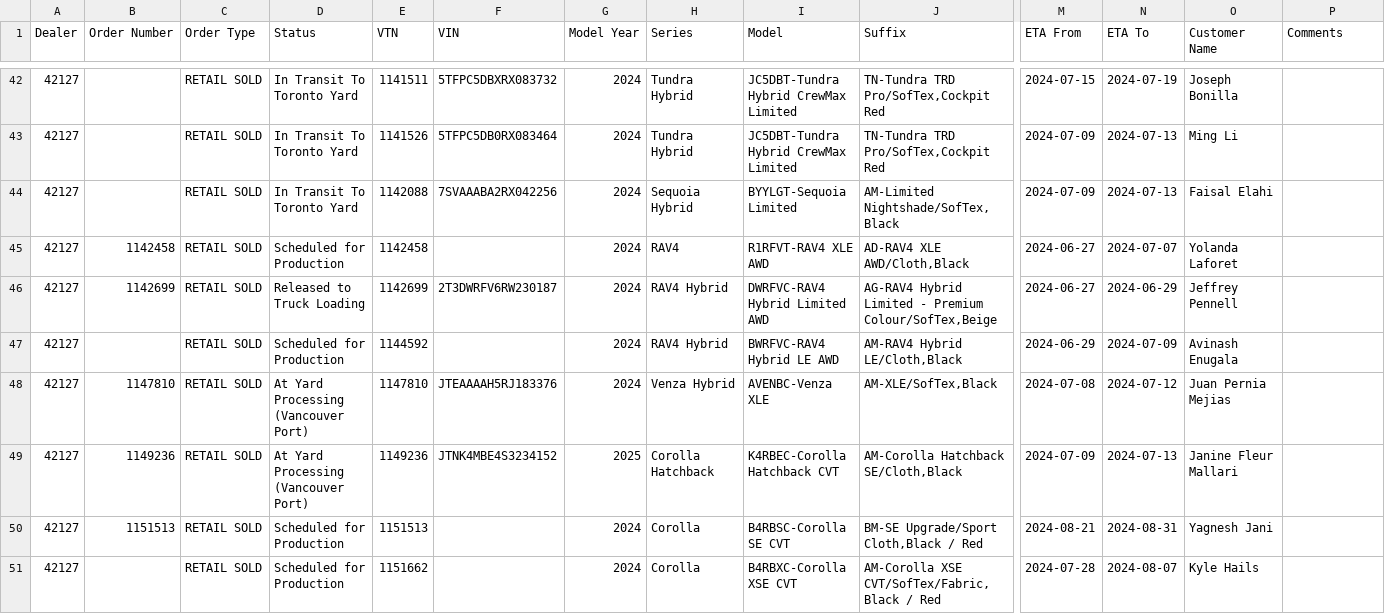
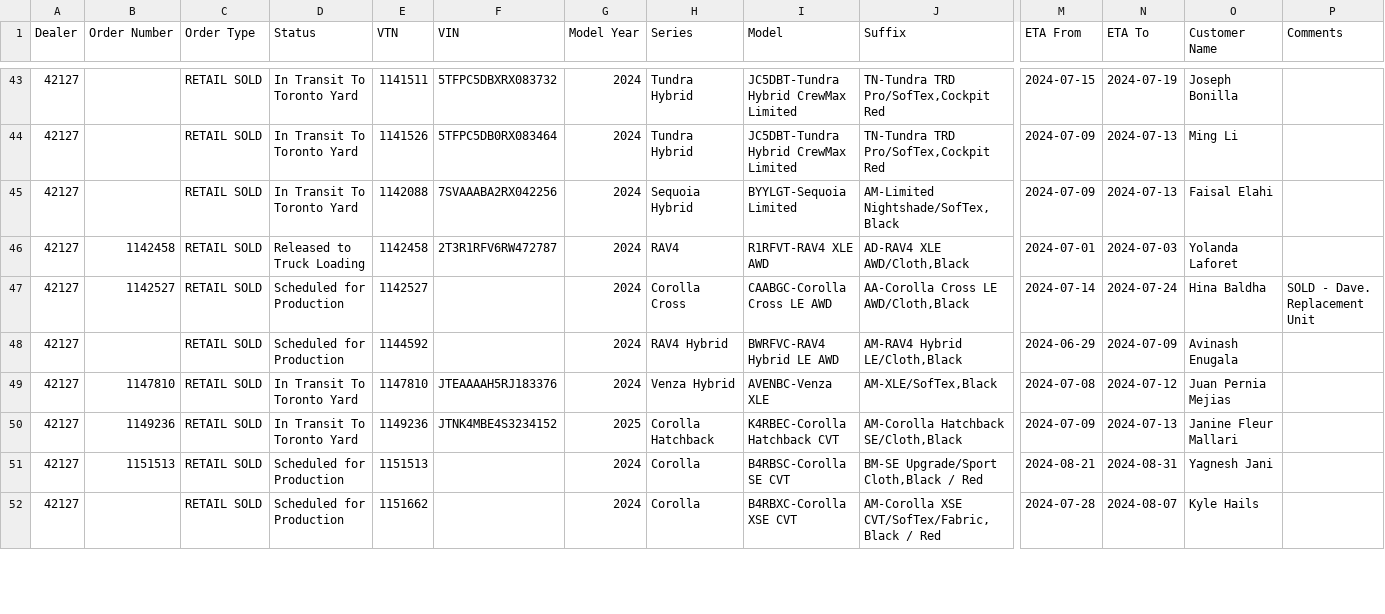
Before and after one commit to harinderlabana/eta-buddy-dev, a CSV file: public/VehicleDetailsReport.csv, drawn as a sheet; only a part is shown, gaps mark what is left out; addresses are those after the commit; the diff covers the shown part only; the diff names each change by its address in the sheet, - before the commit and + after, or states it on an @@ line.

```diff
--- a/public/VehicleDetailsReport.csv
+++ b/public/VehicleDetailsReport.csv
-D46 (Status): Scheduled for Production
+D46 (Status): Released to Truck Loading
-F46 (VIN): (empty)
+F46 (VIN): 2T3R1RFV6RW472787
-M46 (ETA From): 2024-06-27
+M46 (ETA From): 2024-07-01
-N46 (ETA To): 2024-07-07
+N46 (ETA To): 2024-07-03
-B47 (Order Number): 1142699
+B47 (Order Number): 1142527
-D47 (Status): Released to Truck Loading
+D47 (Status): Scheduled for Production
-E47 (VTN): 1142699
+E47 (VTN): 1142527
-F47 (VIN): 2T3DWRFV6RW230187
+F47 (VIN): (empty)
-H47 (Series): RAV4 Hybrid
+H47 (Series): Corolla Cross
-I47 (Model): DWRFVC-RAV4 Hybrid Limited AWD
+I47 (Model): CAABGC-Corolla Cross LE AWD
-J47 (Suffix): AG-RAV4 Hybrid Limited - Premium Colour/SofTex,Beige
+J47 (Suffix): AA-Corolla Cross LE AWD/Cloth,Black
-M47 (ETA From): 2024-06-27
+M47 (ETA From): 2024-07-14
-N47 (ETA To): 2024-06-29
+N47 (ETA To): 2024-07-24
-O47 (Customer Name): Jeffrey Pennell
+O47 (Customer Name): Hina Baldha
-P47 (Comments): (empty)
+P47 (Comments): SOLD - Dave. Replacement Unit
-D49:D50 (Status): At Yard Processing (Vancouver Port)
+D49:D50 (Status): In Transit To Toronto Yard
```
Also changed, not shown: 4 added rows, 3 removed rows and 67 edited cells elsewhere in this file, public/OrderData.csv, 10 other files.
